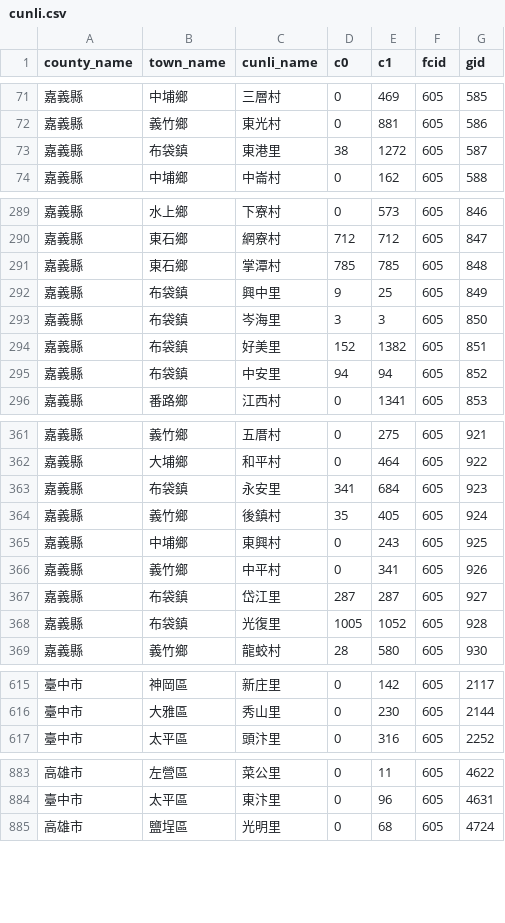
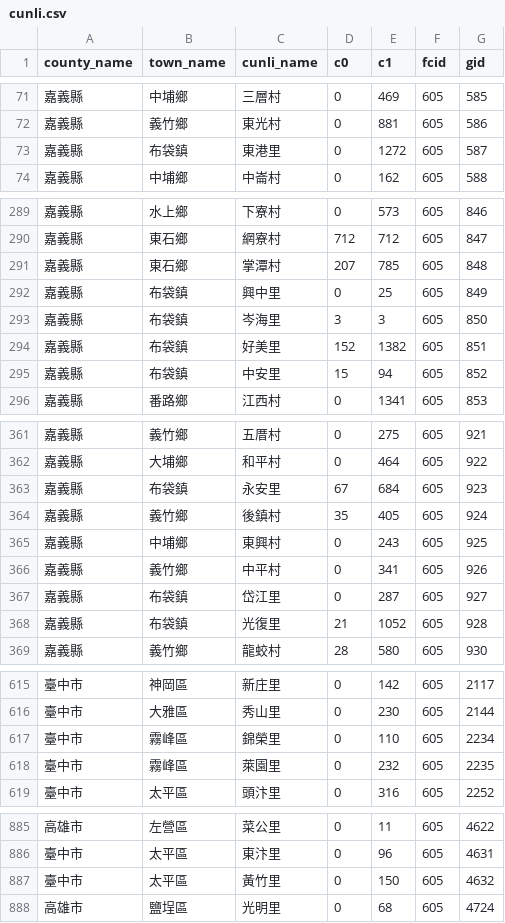
Before and after one commit to kiang/service.taipower.com.tw, a CSV file: docs/cunli.csv, drawn as a sheet; only a part is shown, gaps mark what is left out; the diff covers the shown part only.

```diff
--- a/docs/cunli.csv
+++ b/docs/cunli.csv
@@ -72,3 +72,3 @@ county_name,town_name,cunli_name,c0,c1,fcid,gid
 嘉義縣,義竹鄉,東光村,0,881,605,586
-嘉義縣,布袋鎮,東港里,38,1272,605,587
+嘉義縣,布袋鎮,東港里,0,1272,605,587
 嘉義縣,中埔鄉,中崙村,0,162,605,588
@@ -290,7 +290,7 @@ county_name,town_name,cunli_name,c0,c1,fcid,gid
 嘉義縣,東石鄉,網寮村,712,712,605,847
-嘉義縣,東石鄉,掌潭村,785,785,605,848
-嘉義縣,布袋鎮,興中里,9,25,605,849
+嘉義縣,東石鄉,掌潭村,207,785,605,848
+嘉義縣,布袋鎮,興中里,0,25,605,849
 嘉義縣,布袋鎮,岑海里,3,3,605,850
 嘉義縣,布袋鎮,好美里,152,1382,605,851
-嘉義縣,布袋鎮,中安里,94,94,605,852
+嘉義縣,布袋鎮,中安里,15,94,605,852
 嘉義縣,番路鄉,江西村,0,1341,605,853
@@ -362,3 +362,3 @@ county_name,town_name,cunli_name,c0,c1,fcid,gid
 嘉義縣,大埔鄉,和平村,0,464,605,922
-嘉義縣,布袋鎮,永安里,341,684,605,923
+嘉義縣,布袋鎮,永安里,67,684,605,923
 嘉義縣,義竹鄉,後鎮村,35,405,605,924
@@ -366,4 +366,4 @@ county_name,town_name,cunli_name,c0,c1,fcid,gid
 嘉義縣,義竹鄉,中平村,0,341,605,926
-嘉義縣,布袋鎮,岱江里,287,287,605,927
-嘉義縣,布袋鎮,光復里,1005,1052,605,928
+嘉義縣,布袋鎮,岱江里,0,287,605,927
+嘉義縣,布袋鎮,光復里,21,1052,605,928
 嘉義縣,義竹鄉,龍蛟村,28,580,605,930
@@ -616,2 +616,4 @@ county_name,town_name,cunli_name,c0,c1,fcid,gid
 臺中市,大雅區,秀山里,0,230,605,2144
+臺中市,霧峰區,錦榮里,0,110,605,2234
+臺中市,霧峰區,萊園里,0,232,605,2235
 臺中市,太平區,頭汴里,0,316,605,2252
@@ -884,2 +886,3 @@ county_name,town_name,cunli_name,c0,c1,fcid,gid
 臺中市,太平區,東汴里,0,96,605,4631
+臺中市,太平區,黃竹里,0,150,605,4632
 高雄市,鹽埕區,光明里,0,68,605,4724
```
Also changed, not shown: 6 edited cells elsewhere in this file, docs/taipower.csv.
